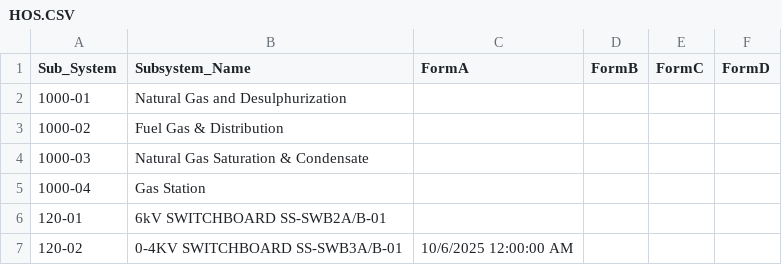
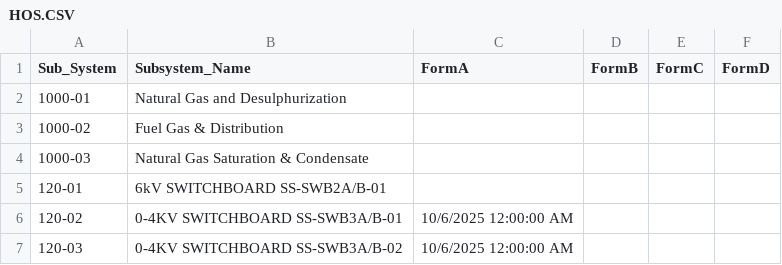
Before and after one commit to akarimvand/SAPRA2, a CSV file: dbcsv/HOS.CSV, drawn as a sheet; only a part is shown; the shorter side is filled out with more unchanged rows; the diff names each change by its address in the sheet, - before the commit and + after, or states it on an @@ line.

Commit message:
Upload HOS.CSV by H.Poursalahshouri on SMP-QC-D01645 at 2025-10-11 06:29:21

```diff
--- a/dbcsv/HOS.CSV
+++ b/dbcsv/HOS.CSV
-row 5: 1000-04 | Gas Station
```
